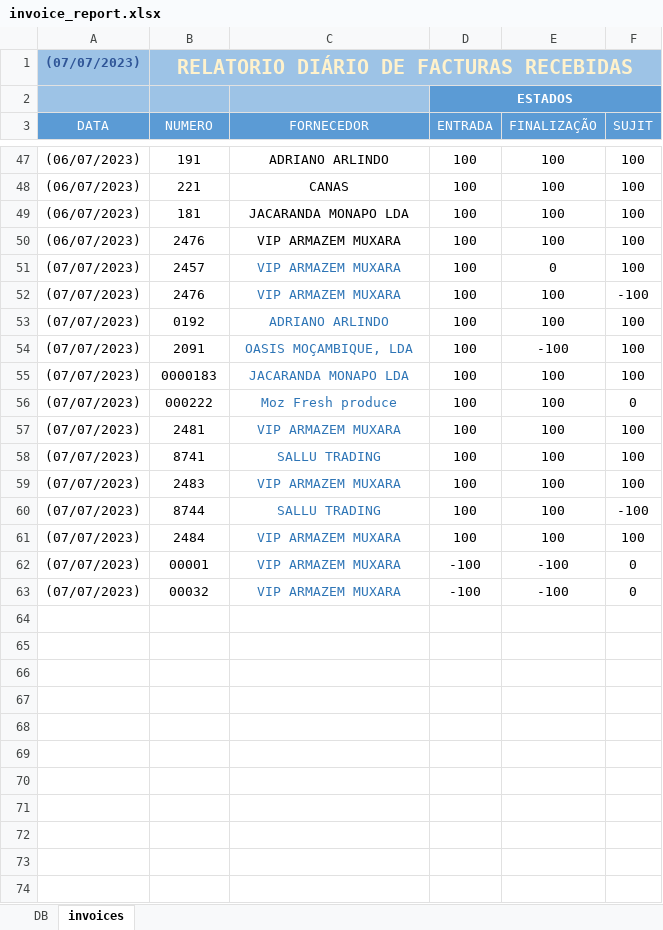
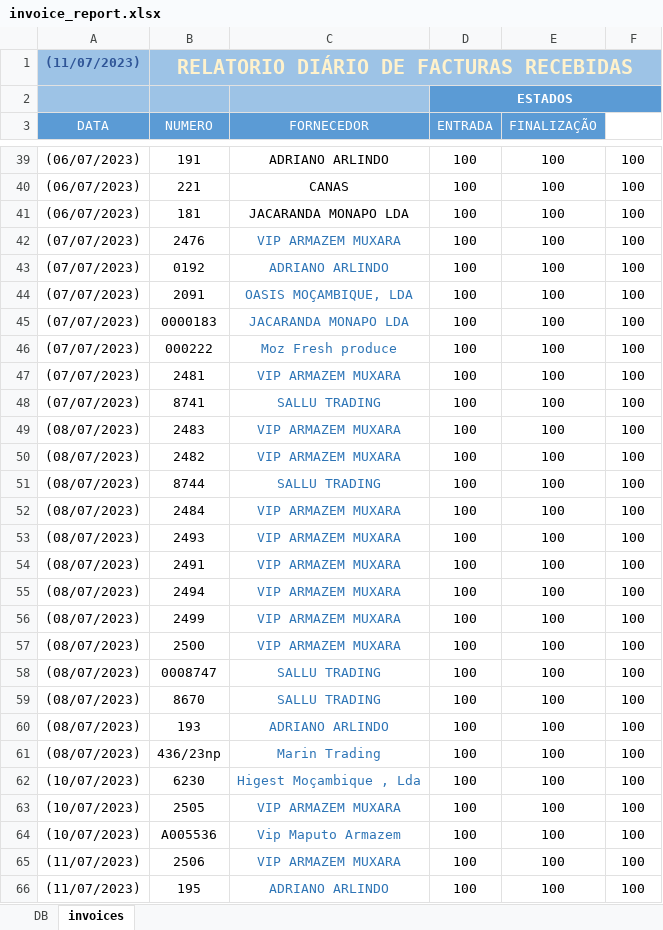
Before and after one commit to saidino84/quickwork, an Excel workbook: assets/invoice_report.xlsx, sheet invoices, drawn as a sheet; only a part is shown, gaps mark what is left out; values as stored, in another font and other column widths than the file's, no borders; conditional formats and table styles not drawn; removed rows and columns are numbered as before the commit, all else as after; the diff covers the shown part only; the diff names each change by its address in the sheet, - before the commit and + after, or states it on an @@ line.

```diff
--- a/assets/invoice_report.xlsx (sheet invoices)
+++ b/assets/invoice_report.xlsx (sheet invoices)
-A1 (DATA): (07/07/2023)
+A1 (DATA): (11/07/2023)
-F1 fill: #9DC3E6
+F1 fill: none
-F2:F3 fill: #5B9BD5
+F2:F3 fill: none
-row 50: (06/07/2023) | 2476 | VIP ARMAZEM MUXARA | 100 | 100 | 100
-row 51: (07/07/2023) | 2457 | VIP ARMAZEM MUXARA | 100 | 0 | 100
-F42 (SUJIT): -100
+F42 (SUJIT): 100
-E44 (FINALIZAÇÃO): -100
+E44 (FINALIZAÇÃO): 100
-F46 (SUJIT): 0
+F46 (SUJIT): 100
-A49 (DATA): (07/07/2023)
+A49 (DATA): (08/07/2023)
+row 50: (08/07/2023) | 2482 | VIP ARMAZEM MUXARA | 100 | 100 | 100
-A51:A52 (DATA): (07/07/2023)
+A51:A52 (DATA): (08/07/2023)
-F51 (SUJIT): -100
+F51 (SUJIT): 100
-row 62: (07/07/2023) | 00001 | VIP ARMAZEM MUXARA | -100 | -100 | 0
-row 63: (07/07/2023) | 00032 | VIP ARMAZEM MUXARA | -100 | -100 | 0
+row 53: (08/07/2023) | 2493 | VIP ARMAZEM MUXARA | 100 | 100 | 100
+row 54: (08/07/2023) | 2491 | VIP ARMAZEM MUXARA | 100 | 100 | 100
+row 55: (08/07/2023) | 2494 | VIP ARMAZEM MUXARA | 100 | 100 | 100
+row 56: (08/07/2023) | 2499 | VIP ARMAZEM MUXARA | 100 | 100 | 100
+row 57: (08/07/2023) | 2500 | VIP ARMAZEM MUXARA | 100 | 100 | 100
+row 58: (08/07/2023) | 0008747 | SALLU TRADING | 100 | 100 | 100
+row 59: (08/07/2023) | 8670 | SALLU TRADING | 100 | 100 | 100
+row 60: (08/07/2023) | 193 | ADRIANO ARLINDO | 100 | 100 | 100
+row 61: (08/07/2023) | 436/23np | Marin Trading | 100 | 100 | 100
+row 62: (10/07/2023) | 6230 | Higest Moçambique , Lda | 100 | 100 | 100
+row 63: (10/07/2023) | 2505 | VIP ARMAZEM MUXARA | 100 | 100 | 100
+row 64: (10/07/2023) | A005536 | Vip Maputo Armazem | 100 | 100 | 100
+row 65: (11/07/2023) | 2506 | VIP ARMAZEM MUXARA | 100 | 100 | 100
+row 66: (11/07/2023) | 195 | ADRIANO ARLINDO | 100 | 100 | 100
```
Also changed, not shown: 10 added rows, 8 removed rows, 6 edited cells and cell formats elsewhere in this sheet, 6 other files.
